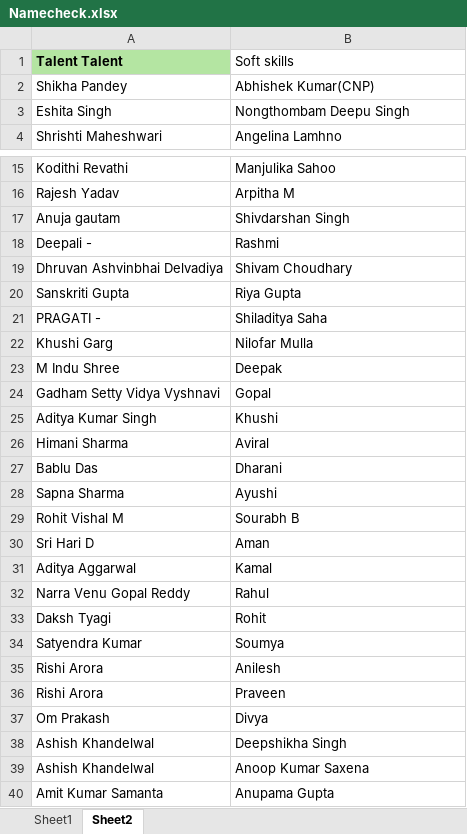
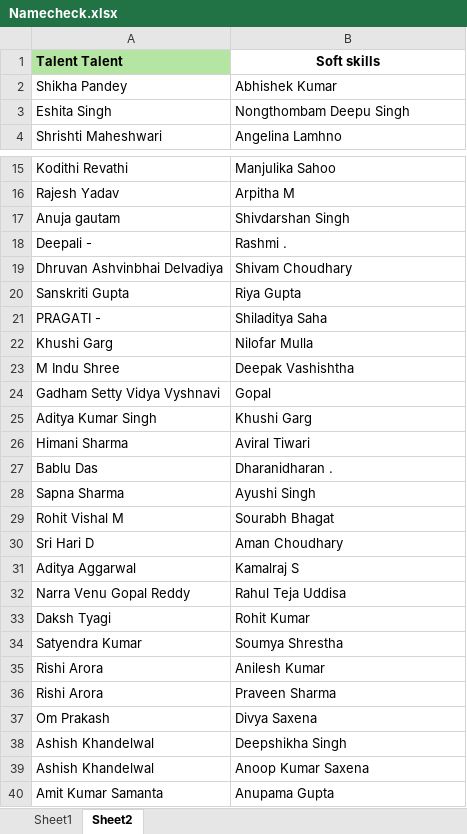
Before and after one commit to Amrish-Stark7/Documentation, an Excel workbook: Namecheck.xlsx, sheet Sheet2, drawn as a sheet; only a part is shown, gaps mark what is left out; values as stored, in another font and other column widths than the file's, no borders; conditional formats not drawn; the diff covers the shown part only; the diff names each change by its address in the sheet, - before the commit and + after, or states it on an @@ line.

Commit message:
Update Namecheck.xlsx

```diff
--- a/Namecheck.xlsx (sheet Sheet2)
+++ b/Namecheck.xlsx (sheet Sheet2)
@@ B1 bold: off → on, alignment: left → center @@
-B2 (Soft skills): Abhishek Kumar(CNP)
+B2 (Soft skills): Abhishek Kumar
-B18 (Soft skills): Rashmi
+B18 (Soft skills): Rashmi .
-B23 (Soft skills): Deepak
+B23 (Soft skills): Deepak Vashishtha
-B25 (Soft skills): Khushi
+B25 (Soft skills): Khushi Garg
-B26 (Soft skills): Aviral
+B26 (Soft skills): Aviral Tiwari
-B27 (Soft skills): Dharani
+B27 (Soft skills): Dharanidharan .
-B28 (Soft skills): Ayushi
+B28 (Soft skills): Ayushi Singh
-B29 (Soft skills): Sourabh B
+B29 (Soft skills): Sourabh Bhagat
-B30 (Soft skills): Aman
+B30 (Soft skills): Aman Choudhary
-B31 (Soft skills): Kamal
+B31 (Soft skills): Kamalraj S
-B32 (Soft skills): Rahul
+B32 (Soft skills): Rahul Teja Uddisa
-B33 (Soft skills): Rohit
+B33 (Soft skills): Rohit Kumar
-B34 (Soft skills): Soumya
+B34 (Soft skills): Soumya Shrestha
-B35 (Soft skills): Anilesh
+B35 (Soft skills): Anilesh Kumar
-B36 (Soft skills): Praveen
+B36 (Soft skills): Praveen Sharma
-B37 (Soft skills): Divya
+B37 (Soft skills): Divya Saxena
```
Also changed, not shown: 7 edited cells elsewhere in this sheet, sheet Sheet1.
